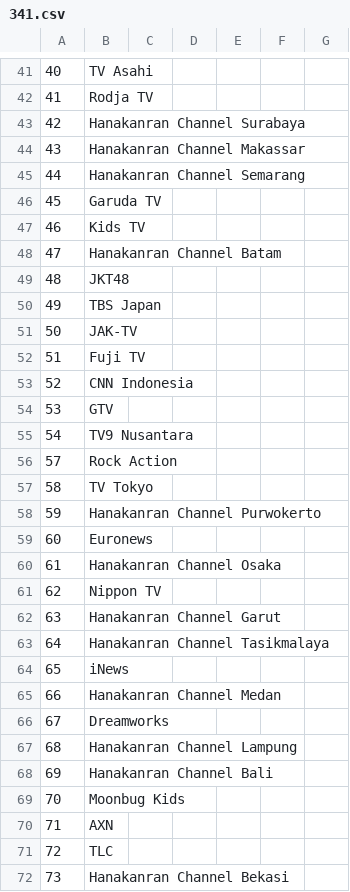
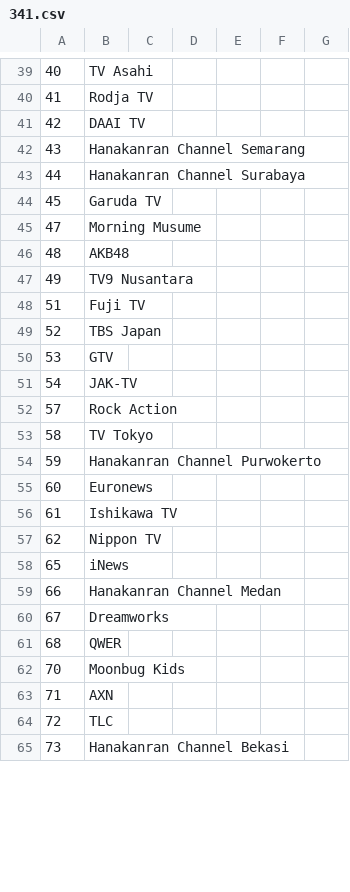
Before and after one commit to TG635-alt126xA/ExtendedMaster113, a CSV file: 341.csv, drawn as a sheet; only a part is shown, gaps mark what is left out; the diff covers the shown part only.

Commit message:
Update 341.csv

```diff
--- a/341.csv
+++ b/341.csv
@@ -42,15 +40,13 @@
 41,Rodja TV,,,,,
-42,Hanakanran Channel Surabaya,,,,,
-43,Hanakanran Channel Makassar,,,,,
-44,Hanakanran Channel Semarang,,,,,
+42,DAAI TV,,,,,
+43,Hanakanran Channel Semarang,,,,,
+44,Hanakanran Channel Surabaya,,,,,
 45,Garuda TV,,,,,
-46,Kids TV,,,,,
-47,Hanakanran Channel Batam,,,,,
-48,JKT48,,,,,
-49,TBS Japan,,,,,
-50,JAK-TV,,,,,
+47,Morning Musume,,,,,
+48,AKB48,,,,,
+49,TV9 Nusantara,,,,,
 51,Fuji TV,,,,,
-52,CNN Indonesia,,,,,
+52,TBS Japan,,,,,
 53,GTV,,,,,
-54,TV9 Nusantara,,,,,
+54,JAK-TV,,,,,
 57,Rock Action,,,,,
@@ -59,6 +55,4 @@
 60,Euronews,,,,,
-61,Hanakanran Channel Osaka,,,,,
+61,Ishikawa TV,,,,,
 62,Nippon TV,,,,,
-63,Hanakanran Channel Garut,,,,,
-64,Hanakanran Channel Tasikmalaya,,,,,
 65,iNews,,,,,
@@ -66,4 +60,3 @@
 67,Dreamworks,,,,,
-68,Hanakanran Channel Lampung,,,,,
-69,Hanakanran Channel Bali,,,,,
+68,QWER,,,,,
 70,Moonbug Kids,,,,,
```
Also changed, not shown: 2 added rows, 7 removed rows and 19 edited cells elsewhere in this file.
